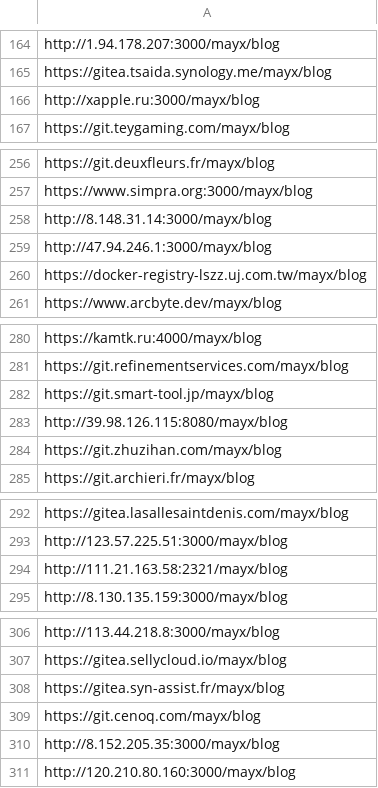
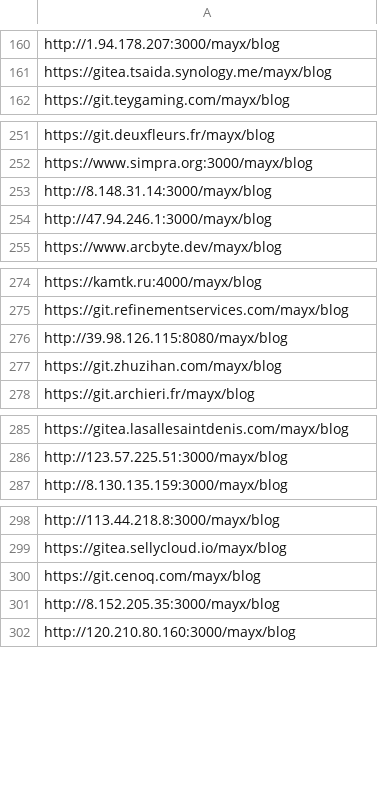
Before and after one commit to Mabbs/mabbs.github.io, a CSV file: _data/other_repo_list.csv, drawn as a sheet; only a part is shown, gaps mark what is left out; the diff covers the shown part only.

```diff
--- a/_data/other_repo_list.csv
+++ b/_data/other_repo_list.csv
@@ -165,3 +161,2 @@ http://1.94.178.207:3000/mayx/blog
 https://gitea.tsaida.synology.me/mayx/blog
-http://xapple.ru:3000/mayx/blog
 https://git.teygaming.com/mayx/blog
@@ -259,3 +254,2 @@ http://8.148.31.14:3000/mayx/blog
 http://47.94.246.1:3000/mayx/blog
-https://docker-registry-lszz.uj.com.tw/mayx/blog
 https://www.arcbyte.dev/mayx/blog
@@ -281,3 +275,2 @@ https://kamtk.ru:4000/mayx/blog
 https://git.refinementservices.com/mayx/blog
-https://git.smart-tool.jp/mayx/blog
 http://39.98.126.115:8080/mayx/blog
@@ -293,3 +286,2 @@ https://gitea.lasallesaintdenis.com/mayx/blog
 http://123.57.225.51:3000/mayx/blog
-http://111.21.163.58:2321/mayx/blog
 http://8.130.135.159:3000/mayx/blog
@@ -307,3 +299,2 @@ http://113.44.218.8:3000/mayx/blog
 https://gitea.sellycloud.io/mayx/blog
-https://gitea.syn-assist.fr/mayx/blog
 https://git.cenoq.com/mayx/blog
```
Also changed, not shown: 5 added rows, 30 removed rows and 1 edited cell elsewhere in this file, 1 other file.
